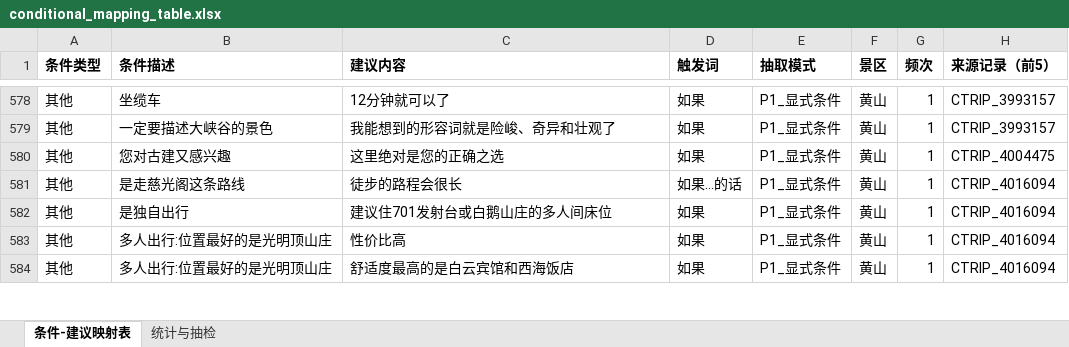
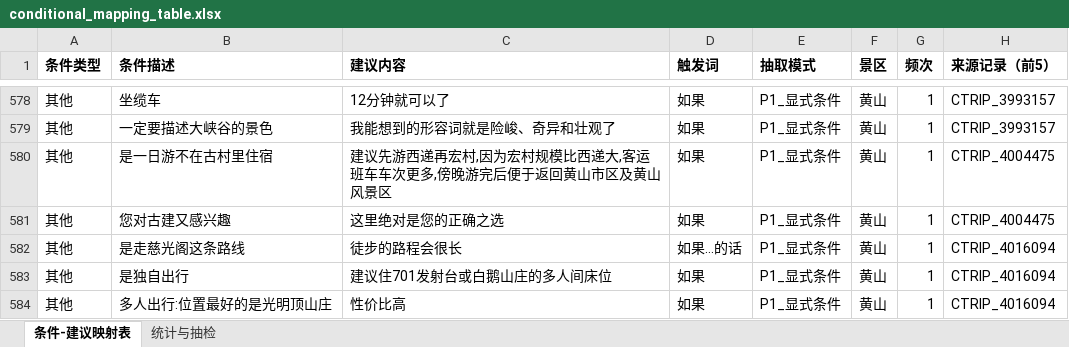
Before and after one commit to Breeze1733/Data-Mining-Course-Lab, an Excel workbook: task5/output/conditional_mapping_table.xlsx, sheet 条件-建议映射表, drawn as a sheet; only a part is shown, gaps mark what is left out; the shorter side is filled out with more unchanged rows; values as stored, in another font and other column widths than the file's, no borders; the diff names each change by its address in the sheet, - before the commit and + after, or states it on an @@ line.

```diff
--- a/task5/output/conditional_mapping_table.xlsx (sheet 条件-建议映射表)
+++ b/task5/output/conditional_mapping_table.xlsx (sheet 条件-建议映射表)
+row 580: 其他 | 是一日游不在古村里住宿 | 建议先游西递再宏村,因为宏村规模比西递大,客运班车车次更多,傍晚游完后便于返回黄山市区及黄山风景区 | 如果 | P1_显式条件 | 黄山 | 1 | CTRIP_4004475
```
Also changed, not shown: sheet 统计与抽检, 38 other files.
